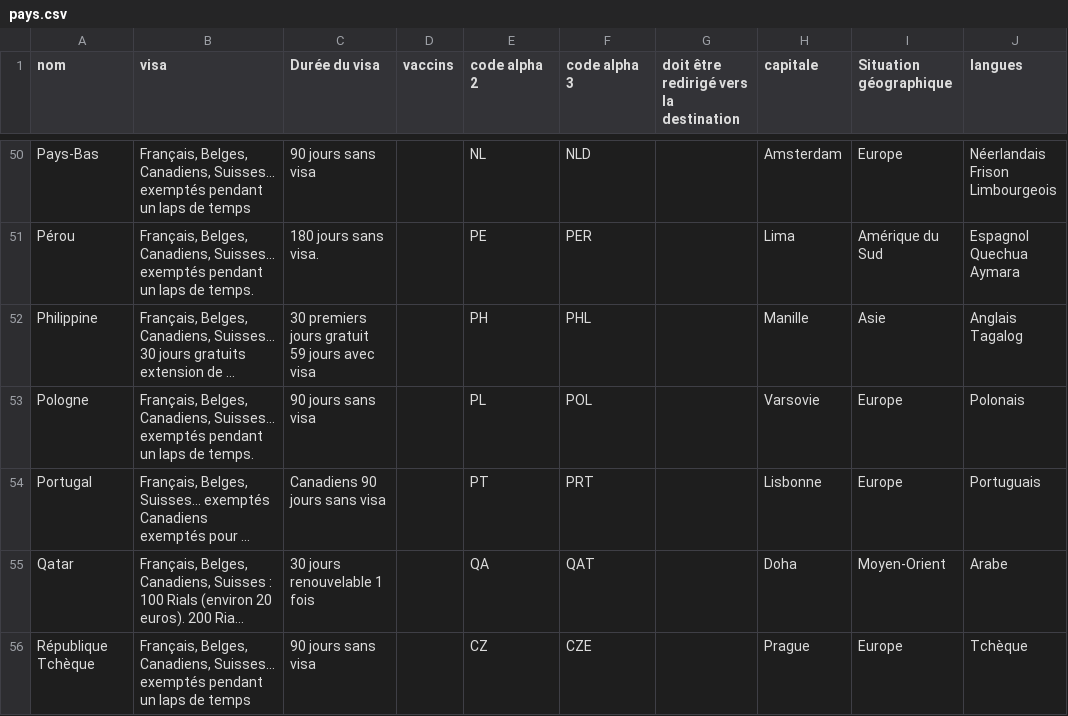
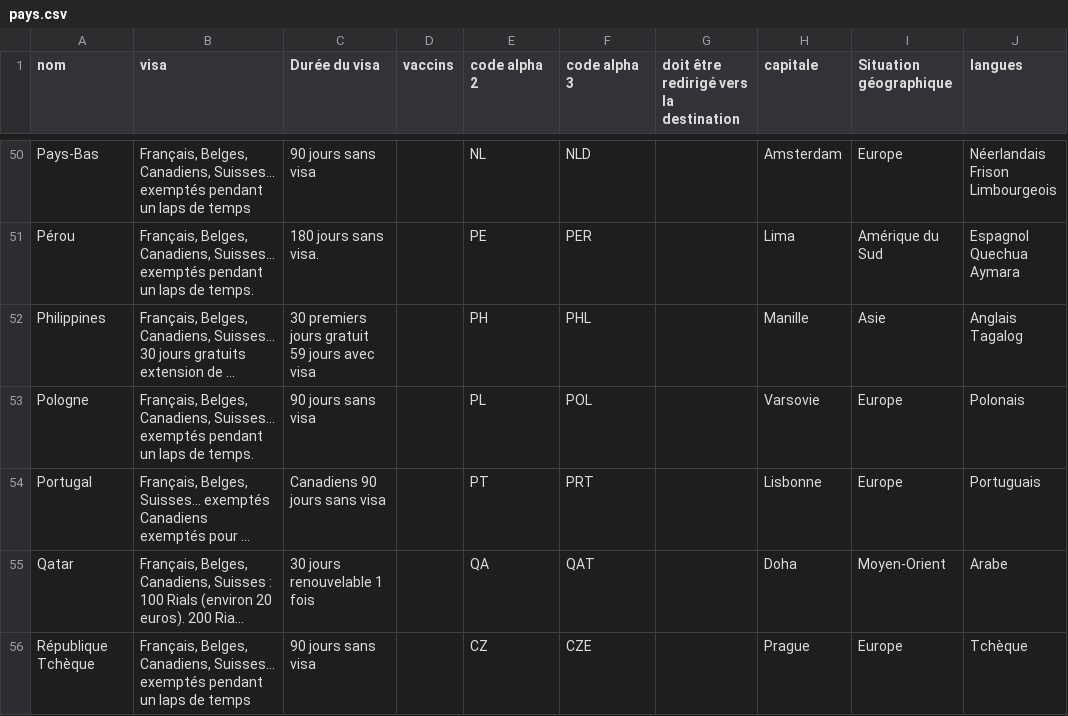
Before and after one commit to guilhemVB/Pegase, a CSV file: web/files/pays.csv, drawn as a sheet; only a part is shown, gaps mark what is left out; long unchanged cells end in …; the diff names each change by its address in the sheet, - before the commit and + after, or states it on an @@ line.

```diff
--- a/web/files/pays.csv
+++ b/web/files/pays.csv
-A52 (nom): Philippine
+A52 (nom): Philippines
```
Also changed, not shown: web/files/destinations.csv, 10 other files.
